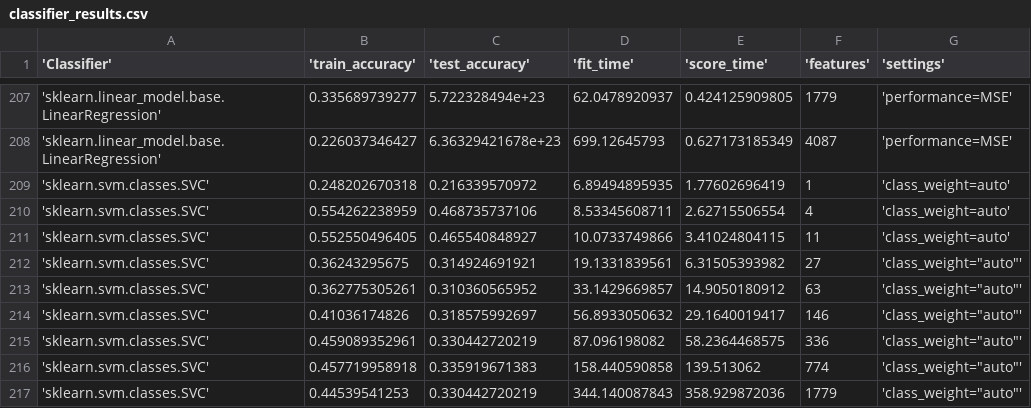
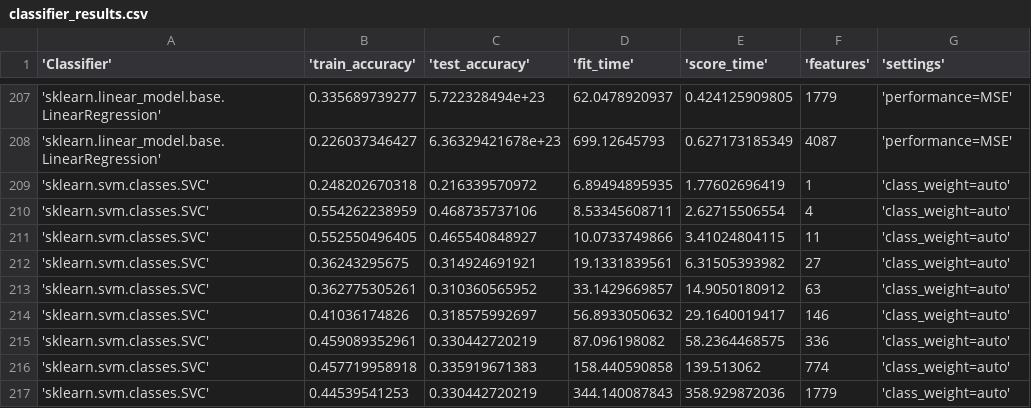
Before and after one commit to HarrieO/Natural-Language-Processing-1, a CSV file: results/classifier_results.csv, drawn as a sheet; only a part is shown, gaps mark what is left out.

Commit message:
Update classifier_results.csv
fix csv

```diff
--- a/results/classifier_results.csv
+++ b/results/classifier_results.csv
@@ -211,7 +211,7 @@
 'sklearn.svm.classes.SVC',0.552550496405,0.465540848927,10.0733749866,3.41024804115,11,'class_weight=auto'
-'sklearn.svm.classes.SVC',0.36243295675,0.314924691921,19.1331839561,6.31505393982,27,'class_weight="auto"'
-'sklearn.svm.classes.SVC',0.362775305261,0.310360565952,33.1429669857,14.9050180912,63,'class_weight="auto"'
-'sklearn.svm.classes.SVC',0.41036174826,0.318575992697,56.8933050632,29.1640019417,146,'class_weight="auto"'
-'sklearn.svm.classes.SVC',0.459089352961,0.330442720219,87.096198082,58.2364468575,336,'class_weight="auto"'
-'sklearn.svm.classes.SVC',0.457719958918,0.335919671383,158.440590858,139.513062,774,'class_weight="auto"'
-'sklearn.svm.classes.SVC',0.44539541253,0.330442720219,344.140087843,358.929872036,1779,'class_weight="auto"'
+'sklearn.svm.classes.SVC',0.36243295675,0.314924691921,19.1331839561,6.31505393982,27,'class_weight=auto'
+'sklearn.svm.classes.SVC',0.362775305261,0.310360565952,33.1429669857,14.9050180912,63,'class_weight=auto'
+'sklearn.svm.classes.SVC',0.41036174826,0.318575992697,56.8933050632,29.1640019417,146,'class_weight=auto'
+'sklearn.svm.classes.SVC',0.459089352961,0.330442720219,87.096198082,58.2364468575,336,'class_weight=auto'
+'sklearn.svm.classes.SVC',0.457719958918,0.335919671383,158.440590858,139.513062,774,'class_weight=auto'
+'sklearn.svm.classes.SVC',0.44539541253,0.330442720219,344.140087843,358.929872036,1779,'class_weight=auto'
```
